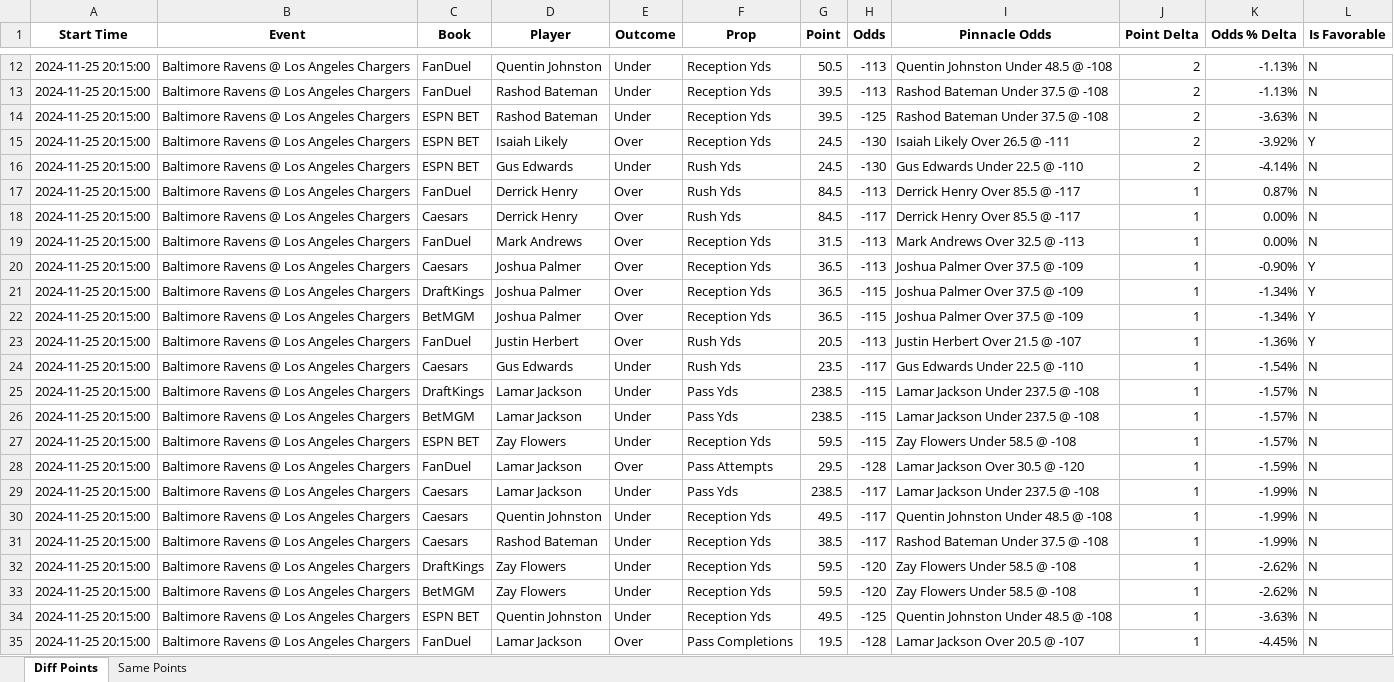
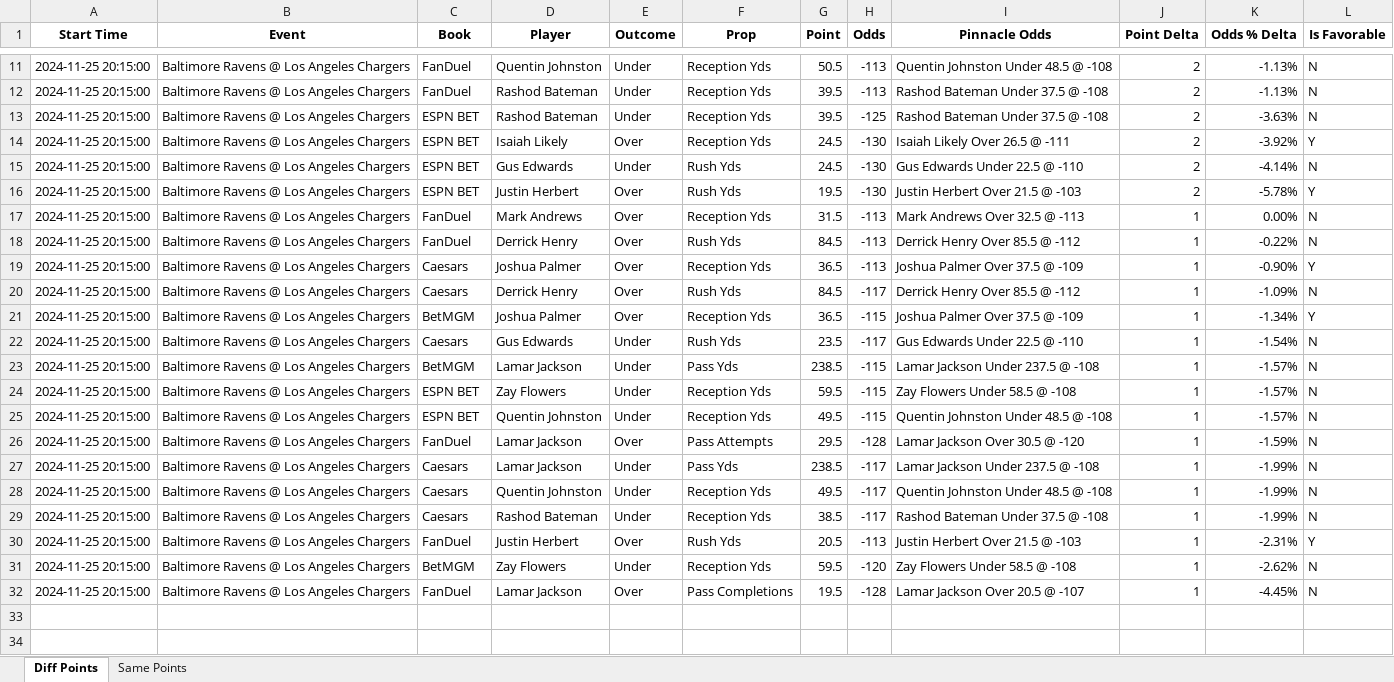
Before and after one commit to rahulShahCode/player-props-scraper, an Excel workbook: player_props.xlsx, sheet Diff Points, drawn as a sheet; only a part is shown, gaps mark what is left out; values as stored, in another font and other column widths than the file's, no borders; removed rows and columns are numbered as before the commit, all else as after; the diff covers the shown part only; the diff names each change by its address in the sheet, - before the commit and + after, or states it on an @@ line.

```diff
--- a/player_props.xlsx (sheet Diff Points)
+++ b/player_props.xlsx (sheet Diff Points)
-C16 (Book): FanDuel
+C16 (Book): ESPN BET
-D16 (Player): Derrick Henry
+D16 (Player): Justin Herbert
-G16 (Point): 84.5
+G16 (Point): 19.5
-H16 (Odds): -113
+H16 (Odds): -130
-I16 (Pinnacle Odds): Derrick Henry Over 85.5 @ -117
+I16 (Pinnacle Odds): Justin Herbert Over 21.5 @ -103
-J16 (Point Delta): 1
+J16 (Point Delta): 2
-K16 (Odds % Delta): 0.87%
+K16 (Odds % Delta): -5.78%
-L16 (Is Favorable): N
+L16 (Is Favorable): Y
-row 18: 2024-11-25 20:15:00 | Baltimore Ravens @ Los Angeles Chargers | Caesars | Derrick Henry | Over | Rush Yds | 84.5 | -117 | Derrick Henry Over 85.5 @ -117 | 1 | 0.00% | N
+row 18: 2024-11-25 20:15:00 | Baltimore Ravens @ Los Angeles Chargers | FanDuel | Derrick Henry | Over | Rush Yds | 84.5 | -113 | Derrick Henry Over 85.5 @ -112 | 1 | -0.22% | N
-C20 (Book): DraftKings
+C20 (Book): Caesars
-D20 (Player): Joshua Palmer
+D20 (Player): Derrick Henry
-F20 (Prop): Reception Yds
+F20 (Prop): Rush Yds
-G20 (Point): 36.5
+G20 (Point): 84.5
-H20 (Odds): -115
+H20 (Odds): -117
-I20 (Pinnacle Odds): Joshua Palmer Over 37.5 @ -109
+I20 (Pinnacle Odds): Derrick Henry Over 85.5 @ -112
-K20 (Odds % Delta): -1.34%
+K20 (Odds % Delta): -1.09%
-L20 (Is Favorable): Y
+L20 (Is Favorable): N
-row 23: 2024-11-25 20:15:00 | Baltimore Ravens @ Los Angeles Chargers | FanDuel | Justin Herbert | Over | Rush Yds | 20.5 | -113 | Justin Herbert Over 21.5 @ -107 | 1 | -1.36% | Y
-row 25: 2024-11-25 20:15:00 | Baltimore Ravens @ Los Angeles Chargers | DraftKings | Lamar Jackson | Under | Pass Yds | 238.5 | -115 | Lamar Jackson Under 237.5 @ -108 | 1 | -1.57% | N
+row 25: 2024-11-25 20:15:00 | Baltimore Ravens @ Los Angeles Chargers | ESPN BET | Quentin Johnston | Under | Reception Yds | 49.5 | -115 | Quentin Johnston Under 48.5 @ -108 | 1 | -1.57% | N
-C30 (Book): DraftKings
+C30 (Book): FanDuel
-D30 (Player): Zay Flowers
+D30 (Player): Justin Herbert
-E30 (Outcome): Under
+E30 (Outcome): Over
-F30 (Prop): Reception Yds
+F30 (Prop): Rush Yds
-G30 (Point): 59.5
+G30 (Point): 20.5
-H30 (Odds): -120
+H30 (Odds): -113
-I30 (Pinnacle Odds): Zay Flowers Under 58.5 @ -108
+I30 (Pinnacle Odds): Justin Herbert Over 21.5 @ -103
-K30 (Odds % Delta): -2.62%
+K30 (Odds % Delta): -2.31%
-L30 (Is Favorable): N
+L30 (Is Favorable): Y
-row 34: 2024-11-25 20:15:00 | Baltimore Ravens @ Los Angeles Chargers | ESPN BET | Quentin Johnston | Under | Reception Yds | 49.5 | -125 | Quentin Johnston Under 48.5 @ -108 | 1 | -3.63% | N
```
Also changed, not shown: 1 removed row and 2 edited cells elsewhere in this sheet, sheet Same Points, 2 other files.
